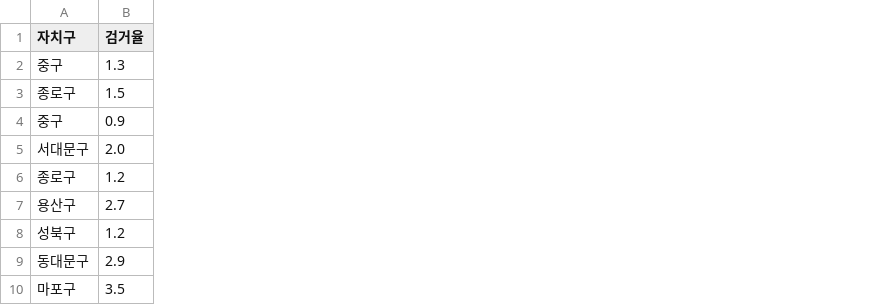
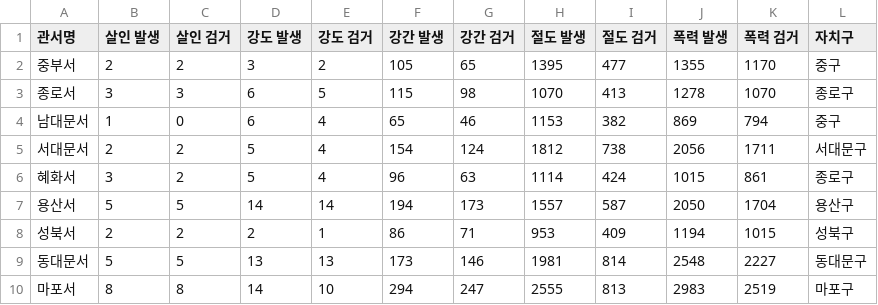
Before and after one commit to jinmini/Crime-ML, a CSV file: com/models/saved_data/crime_in_seoul.csv, drawn as a sheet; only a part is shown; removed rows and columns are numbered as before the commit, all else as after; the diff names each change by its address in the sheet, - before the commit and + after, or states it on an @@ line.

```diff
--- a/com/models/saved_data/crime_in_seoul.csv
+++ b/com/models/saved_data/crime_in_seoul.csv
+column A (관서명), rows 2-10: 중부서 | 종로서 | 남대문서 | 서대문서 | 혜화서 | 용산서 | 성북서 | 동대문서 | 마포서
+column B (살인 발생), rows 2-10: 2 | 3 | 1 | 2 | 3 | 5 | 2 | 5 | 8
+column C (살인 검거), rows 2-10: 2 | 3 | 0 | 2 | 2 | 5 | 2 | 5 | 8
+column D (강도 발생), rows 2-10: 3 | 6 | 6 | 5 | 5 | 14 | 2 | 13 | 14
+column E (강도 검거), rows 2-10: 2 | 5 | 4 | 4 | 4 | 14 | 1 | 13 | 10
+column F (강간 발생), rows 2-10: 105 | 115 | 65 | 154 | 96 | 194 | 86 | 173 | 294
+column G (강간 검거), rows 2-10: 65 | 98 | 46 | 124 | 63 | 173 | 71 | 146 | 247
+column H (절도 발생), rows 2-10: 1395 | 1070 | 1153 | 1812 | 1114 | 1557 | 953 | 1981 | 2555
+column I (절도 검거), rows 2-10: 477 | 413 | 382 | 738 | 424 | 587 | 409 | 814 | 813
+column J (폭력 발생), rows 2-10: 1355 | 1278 | 869 | 2056 | 1015 | 2050 | 1194 | 2548 | 2983
+column K (폭력 검거), rows 2-10: 1170 | 1070 | 794 | 1711 | 861 | 1704 | 1015 | 2227 | 2519
-column B (검거율), rows 2-10: 1.3 | 1.5 | 0.9 | 2.0 | 1.2 | 2.7 | 1.2 | 2.9 | 3.5
```
Also changed, not shown: 4 other files.
